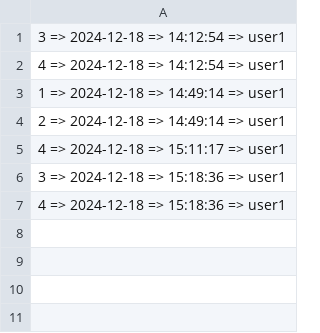
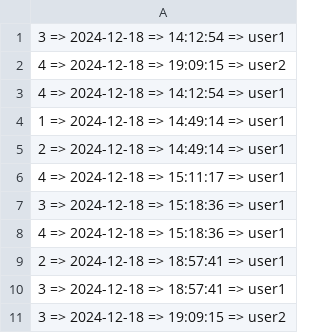
Before and after one commit to Aboloooo/09.10.24, a CSV file: DataBases/FinlizedOrders.csv, drawn as a sheet; the diff names each change by its address in the sheet, - before the commit and + after, or states it on an @@ line.

```diff
--- a/DataBases/FinlizedOrders.csv
+++ b/DataBases/FinlizedOrders.csv
+row 2: 4 => 2024-12-18 => 19:09:15 => user2
+row 9: 2 => 2024-12-18 => 18:57:41 => user1
+row 10: 3 => 2024-12-18 => 18:57:41 => user1
+row 11: 3 => 2024-12-18 => 19:09:15 => user2
```
Also changed, not shown: 1 other file.
